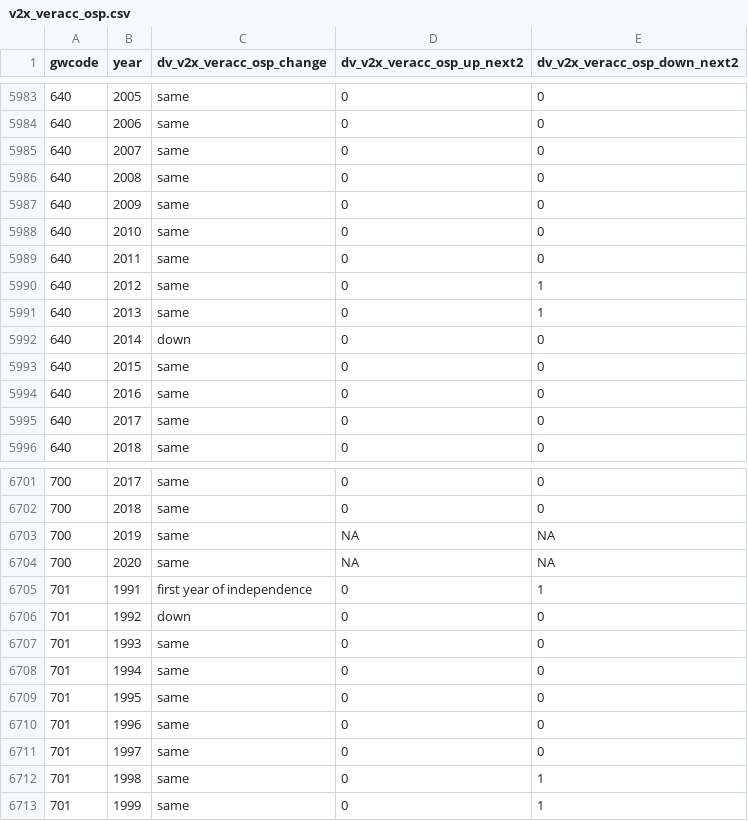
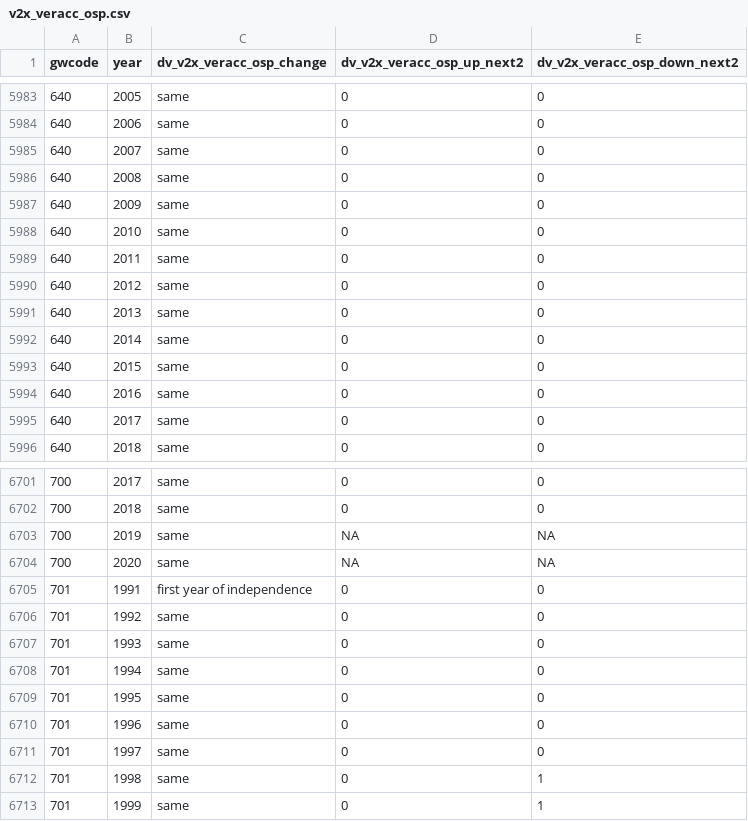
Before and after one commit to vdeminstitute/demspaces, a CSV file: create-data/output-data/dv-lists/v2x_veracc_osp.csv, drawn as a sheet; only a part is shown, gaps mark what is left out; the diff covers the shown part only.

```diff
--- a/create-data/output-data/dv-lists/v2x_veracc_osp.csv
+++ b/create-data/output-data/dv-lists/v2x_veracc_osp.csv
@@ -5989,5 +5989,5 @@ gwcode,year,dv_v2x_veracc_osp_change,dv_v2x_veracc_osp_up_next2,dv_v2x_veracc_os
 640,2011,same,0,0
-640,2012,same,0,1
-640,2013,same,0,1
-640,2014,down,0,0
+640,2012,same,0,0
+640,2013,same,0,0
+640,2014,same,0,0
 640,2015,same,0,0
@@ -6704,4 +6704,4 @@ gwcode,year,dv_v2x_veracc_osp_change,dv_v2x_veracc_osp_up_next2,dv_v2x_veracc_os
 700,2020,same,NA,NA
-701,1991,first year of independence,0,1
-701,1992,down,0,0
+701,1991,first year of independence,0,0
+701,1992,same,0,0
 701,1993,same,0,0
```
Also changed, not shown: 15 edited cells elsewhere in this file, create-data/output-data/cutpoints.csv, create-data/output-data/dv-lists/v2x_horacc_osp.csv, 46 other files.
